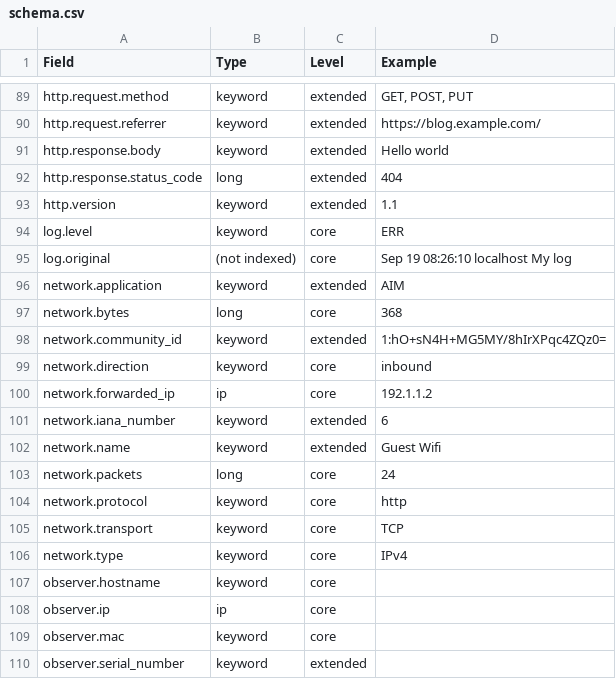
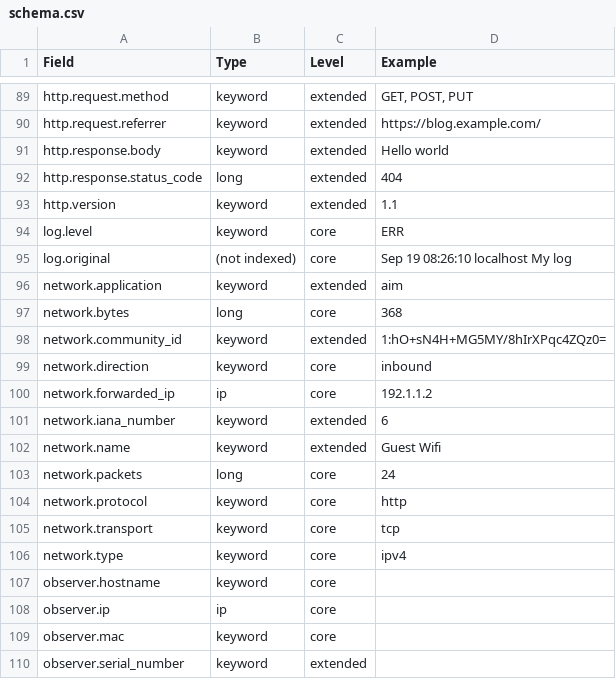
Before and after one commit to elastic/ecs, a CSV file: schema.csv, drawn as a sheet; only a part is shown, gaps mark what is left out.

```diff
--- a/schema.csv
+++ b/schema.csv
@@ -95,3 +95,3 @@ log.level,keyword,core,ERR
 log.original,(not indexed),core,Sep 19 08:26:10 localhost My log
-network.application,keyword,extended,AIM
+network.application,keyword,extended,aim
 network.bytes,long,core,368
@@ -104,4 +104,4 @@ network.packets,long,core,24
 network.protocol,keyword,core,http
-network.transport,keyword,core,TCP
-network.type,keyword,core,IPv4
+network.transport,keyword,core,tcp
+network.type,keyword,core,ipv4
 observer.hostname,keyword,core,
```
Also changed, not shown: 3 other files.
